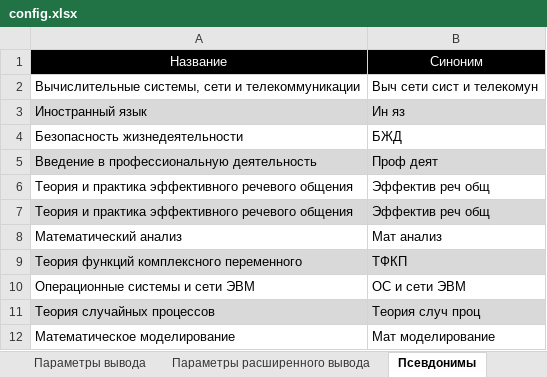
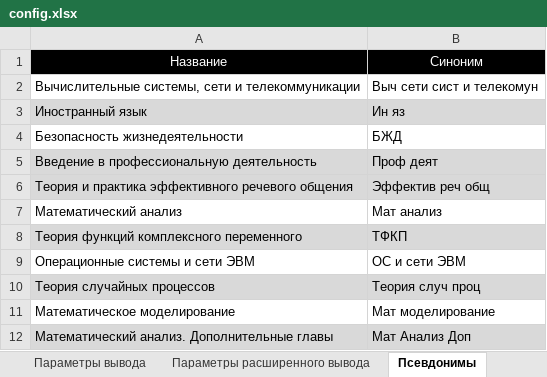
Before and after one commit to ekhalturin-ki15/SPA-SFU2, an Excel workbook: config.xlsx, sheet Псевдонимы, drawn as a sheet; only a part is shown; the shorter side is filled out with more unchanged rows; values as stored, in another font and other column widths than the file's, no borders; the diff names each change by its address in the sheet, - before the commit and + after, or states it on an @@ line.

```diff
--- a/config.xlsx (sheet Псевдонимы)
+++ b/config.xlsx (sheet Псевдонимы)
-row 6: Теория и практика эффективного речевого общения | Эффектив реч общ
```
Also changed, not shown: sheet Параметры, sheet Игнорируемые предметы, sheet Параметры вывода, UnitTest/anomal_test_config.xlsx, UnitTest/test_config.xlsx, 10 other files.
